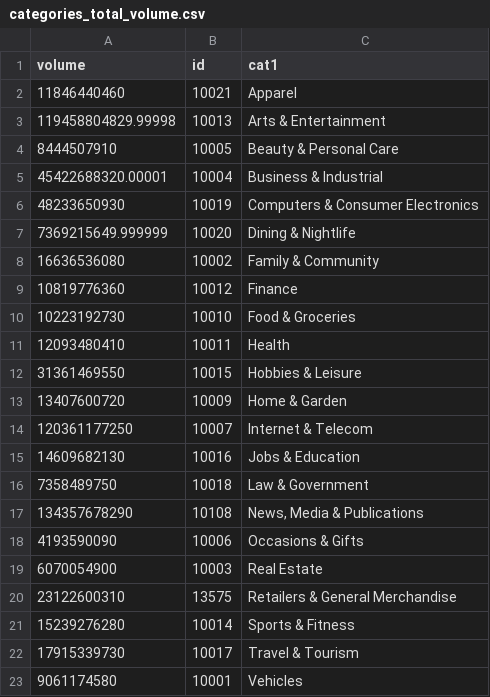
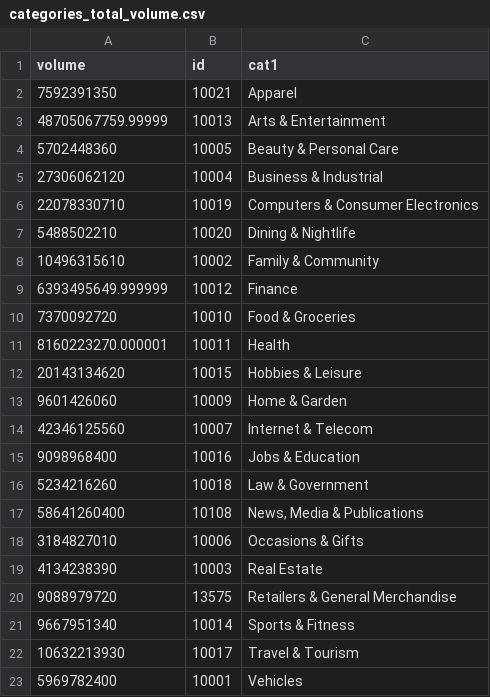
Before and after one commit to Backlinko-LLC/2020-google-searches, a CSV file: proc_data/categories_total_volume.csv, drawn as a sheet.

```diff
--- a/proc_data/categories_total_volume.csv
+++ b/proc_data/categories_total_volume.csv
@@ -1,23 +1,23 @@
 volume,id,cat1
-11846440460,10021,Apparel
-119458804829.99998,10013,Arts & Entertainment
-8444507910,10005,Beauty & Personal Care
-45422688320.00001,10004,Business & Industrial
-48233650930,10019,Computers & Consumer Electronics
-7369215649.999999,10020,Dining & Nightlife
-16636536080,10002,Family & Community
-10819776360,10012,Finance
-10223192730,10010,Food & Groceries
-12093480410,10011,Health
-31361469550,10015,Hobbies & Leisure
-13407600720,10009,Home & Garden
-120361177250,10007,Internet & Telecom
-14609682130,10016,Jobs & Education
-7358489750,10018,Law & Government
-134357678290,10108,"News, Media & Publications"
-4193590090,10006,Occasions & Gifts
-6070054900,10003,Real Estate
-23122600310,13575,Retailers & General Merchandise
-15239276280,10014,Sports & Fitness
-17915339730,10017,Travel & Tourism
-9061174580,10001,Vehicles
+7592391350,10021,Apparel
+48705067759.99999,10013,Arts & Entertainment
+5702448360,10005,Beauty & Personal Care
+27306062120,10004,Business & Industrial
+22078330710,10019,Computers & Consumer Electronics
+5488502210,10020,Dining & Nightlife
+10496315610,10002,Family & Community
+6393495649.999999,10012,Finance
+7370092720,10010,Food & Groceries
+8160223270.000001,10011,Health
+20143134620,10015,Hobbies & Leisure
+9601426060,10009,Home & Garden
+42346125560,10007,Internet & Telecom
+9098968400,10016,Jobs & Education
+5234216260,10018,Law & Government
+58641260400,10108,"News, Media & Publications"
+3184827010,10006,Occasions & Gifts
+4134238390,10003,Real Estate
+9088979720,13575,Retailers & General Merchandise
+9667951340,10014,Sports & Fitness
+10632213930,10017,Travel & Tourism
+5969782400,10001,Vehicles
```
Also changed, not shown: proc_data/categories_averages.csv, proc_data/categories_cpc.csv.
